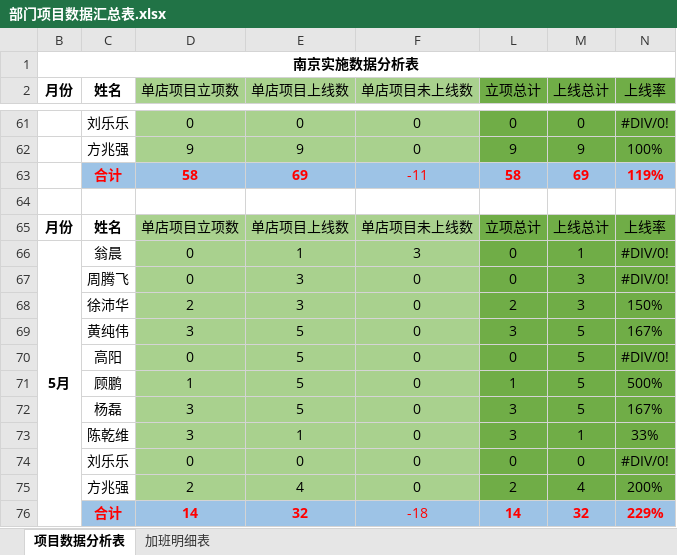
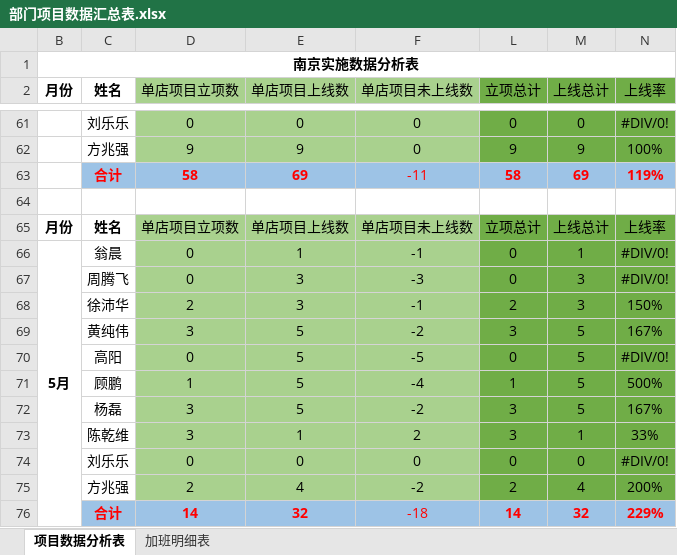
Before and after one commit to zhanglei601396810/NanJing, an Excel workbook: 部门项目数据汇总表.xlsx, sheet 项目数据分析表, drawn as a sheet; only a part is shown, gaps mark what is left out; values as stored, in another font and other column widths than the file's, no borders; the diff names each change by its address in the sheet, - before the commit and + after, or states it on an @@ line.

Commit message:
经旺平

```diff
--- a/部门项目数据汇总表.xlsx (sheet 项目数据分析表)
+++ b/部门项目数据汇总表.xlsx (sheet 项目数据分析表)
-F66 (单店项目未上线数): 3
+F66 (单店项目未上线数): -1
-F67 (单店项目未上线数): 0
+F67 (单店项目未上线数): -3
-F68 (单店项目未上线数): 0
+F68 (单店项目未上线数): -1
-F69 (单店项目未上线数): 0
+F69 (单店项目未上线数): -2
-F70 (单店项目未上线数): 0
+F70 (单店项目未上线数): -5
-F71 (单店项目未上线数): 0
+F71 (单店项目未上线数): -4
-F72 (单店项目未上线数): 0
+F72 (单店项目未上线数): -2
-F73 (单店项目未上线数): 0
+F73 (单店项目未上线数): 2
-F75 (单店项目未上线数): 0
+F75 (单店项目未上线数): -2
```
Also changed, not shown: formulas that keep their value.
